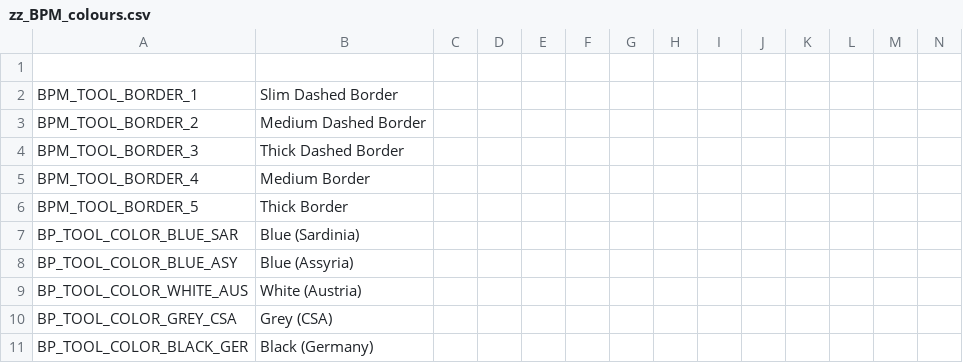
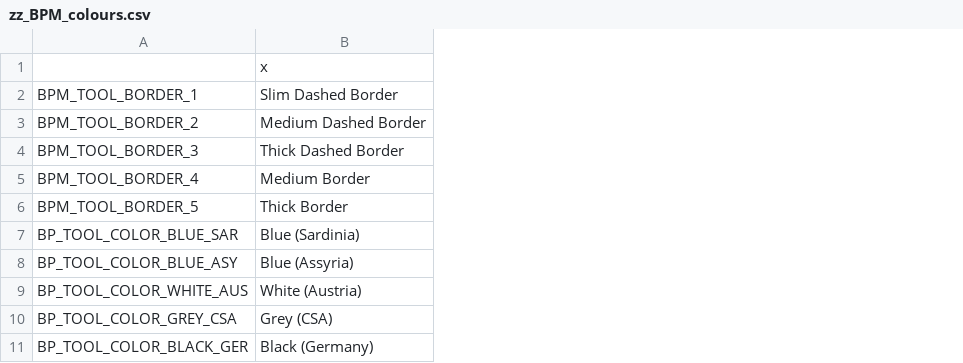
Before and after one commit to MaTi5893/Napoleon-s-Legacy-Remastered, a CSV file: Napoleon's Legacy_Remake/localisation/zz_BPM_colours.csv, drawn as a sheet; only a part is shown; the diff covers the shown part only; the diff names each change by its address in the sheet, - before the commit and + after, or states it on an @@ line.

```diff
--- a/Napoleon's Legacy_Remake/localisation/zz_BPM_colours.csv
+++ b/Napoleon's Legacy_Remake/localisation/zz_BPM_colours.csv
-column C, empty
-column D, empty
-column E, empty
-column F, empty
-column G, empty
-column H, empty
-column I, empty
-column J, empty
-column K, empty
-column L, empty
-column M, empty
-column N, empty
-B1: (empty)
+B1: x
```
Also changed, not shown: 15 removed columns elsewhere in this file, Napoleon's Legacy_Remake/localisation/02_NNM_modifiers.csv, Napoleon's Legacy_Remake/localisation/0_cb_types.csv, 18 other files.
